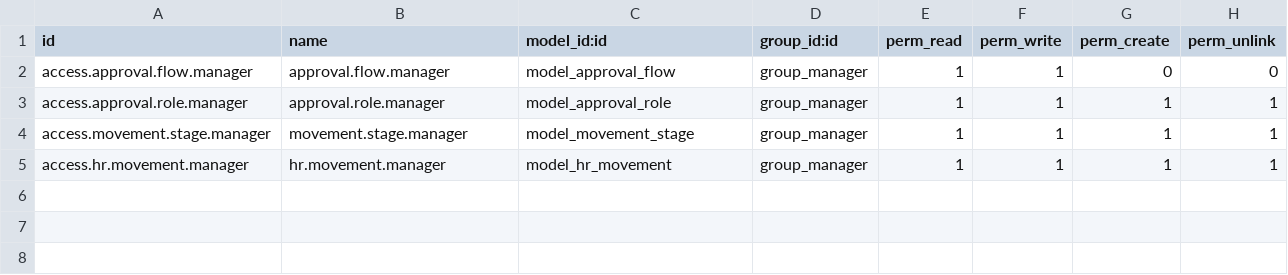
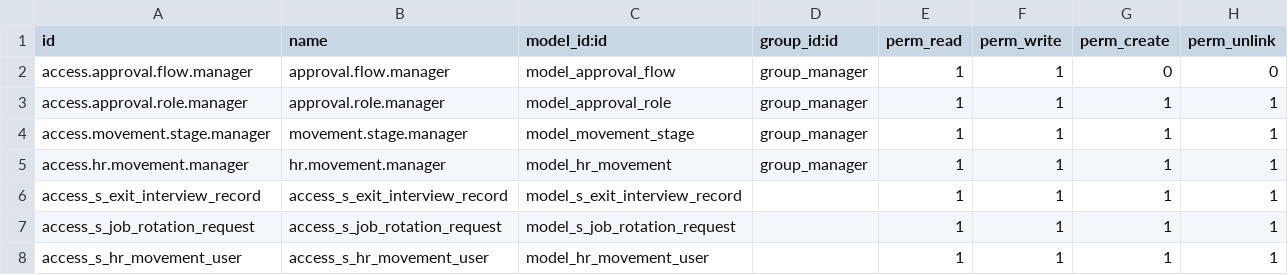
Before and after one commit to erpblogs/dbti, a CSV file: advanced_movement/security/ir.model.access.csv, drawn as a sheet; the diff names each change by its address in the sheet, - before the commit and + after, or states it on an @@ line.

Commit message:
sprint3: update logic screen job_rotation

```diff
--- a/advanced_movement/security/ir.model.access.csv
+++ b/advanced_movement/security/ir.model.access.csv
+row 6: access_s_exit_interview_record | access_s_exit_interview_record | model_s_exit_interview_record |  | 1 | 1 | 1 | 1
+row 7: access_s_job_rotation_request | access_s_job_rotation_request | model_s_job_rotation_request |  | 1 | 1 | 1 | 1
+row 8: access_s_hr_movement_user | access_s_hr_movement_user | model_hr_movement_user |  | 1 | 1 | 1 | 1
```
Also changed, not shown: 17 other files.
